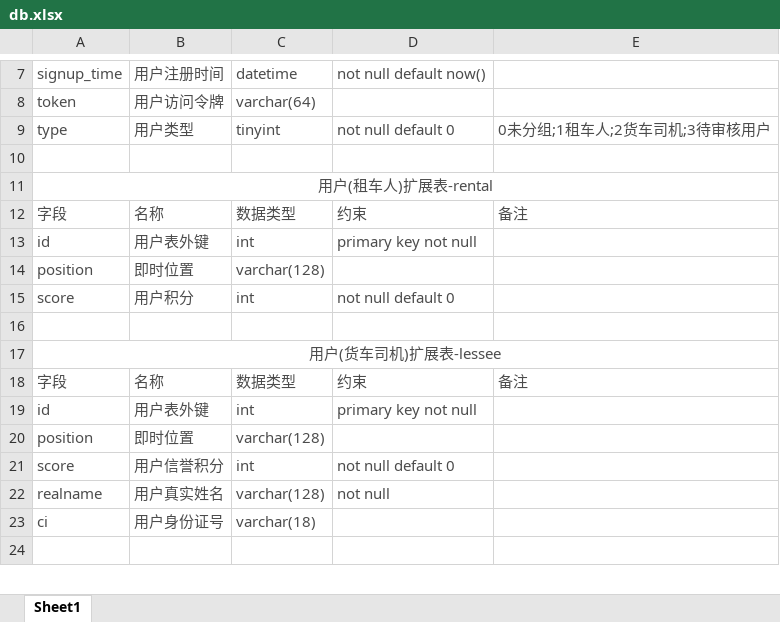
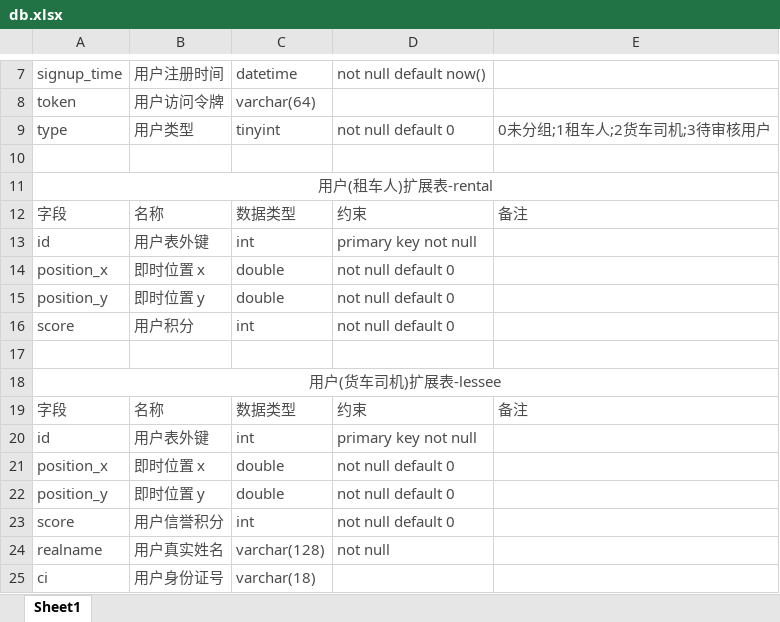
Before and after one commit to mlssz/-, an Excel workbook: 数据库/db.xlsx, sheet Sheet1, drawn as a sheet; only a part is shown, gaps mark what is left out; the shorter side is filled out with more unchanged rows; values as stored, in another font and other column widths than the file's, no borders; removed rows and columns are numbered as before the commit, all else as after; the diff names each change by its address in the sheet, - before the commit and + after, or states it on an @@ line.

Commit message:
change position to position_x and position_y

```diff
--- a/数据库/db.xlsx (sheet Sheet1)
+++ b/数据库/db.xlsx (sheet Sheet1)
-row 14: position | 即时位置 | varchar(128)
+row 14: position_x | 即时位置 x | double | not null default 0
+row 15: position_y | 即时位置 y | double | not null default 0
-row 20: position | 即时位置 | varchar(128)
+row 21: position_x | 即时位置 x | double | not null default 0
+row 22: position_y | 即时位置 y | double | not null default 0
```
Also changed, not shown: 2 other files.
